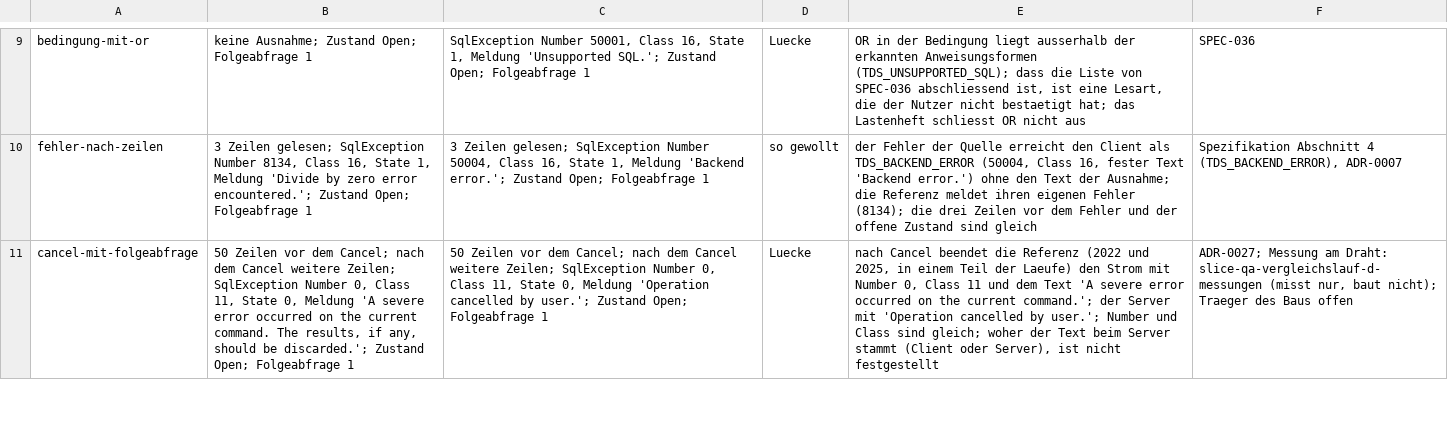
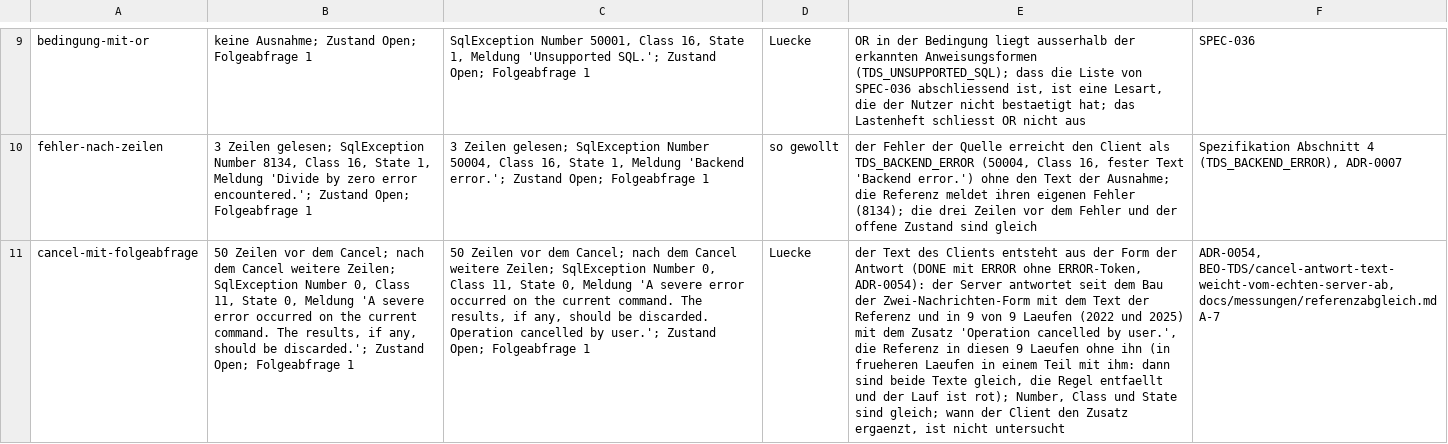
Before and after one commit to pt9912/tdswire, a TSV file: referenztest-dotnet/Vergleich/live-ausnahmen.tsv, drawn as a sheet; only a part is shown, gaps mark what is left out; the diff covers the shown part only; the diff names each change by its address in the sheet, - before the commit and + after, or states it on an @@ line.

```diff
--- a/referenztest-dotnet/Vergleich/live-ausnahmen.tsv
+++ b/referenztest-dotnet/Vergleich/live-ausnahmen.tsv
-C11: …0, Meldung 'Operation cancelled by…
+C11: …0, Meldung 'A severe error occurred on the current command. The results, if any, should be discarded. Operation cancelled by…
-E11: nach Cancel beendet die Referenz (2022 und 2025, in einem Teil der Laeufe) den Strom mit Number 0, Class 11 und dem Text 'A severe error occurred on the current command.'; der Server mit 'Operation cancelled by user.'; Number und Class sind gleich; woher der Text beim Server stammt (Client oder Server), ist nicht festgestellt
+E11: der Text des Clients entsteht aus der Form der Antwort (DONE mit ERROR ohne ERROR-Token, ADR-0054): der Server antwortet seit dem Bau der Zwei-Nachrichten-Form mit dem Text der Referenz und in 9 von 9 Laeufen (2022 und 2025) mit dem Zusatz 'Operation cancelled by user.', die Referenz in diesen 9 Laeufen ohne ihn (in frueheren Laeufen in einem Teil mit ihm: dann sind beide Texte gleich, die Regel entfaellt und der Lauf ist rot); Number, Class und State sind gleich; wann der Client den Zusatz ergaenzt, ist nicht untersucht
-F11: ADR-0027; Messung am Draht: slice-qa-vergleichslauf-d-messungen (misst nur, baut nicht); Traeger des Baus offen
+F11: ADR-0054, BEO-TDS/cancel-antwort-text-weicht-vom-echten-server-ab, docs/messungen/referenzabgleich.md A-7
```
Also changed, not shown: 1 removed row elsewhere in this file, referenztest-dotnet/Vergleich/mitschnitt-ausnahmen.tsv, 19 other files.
